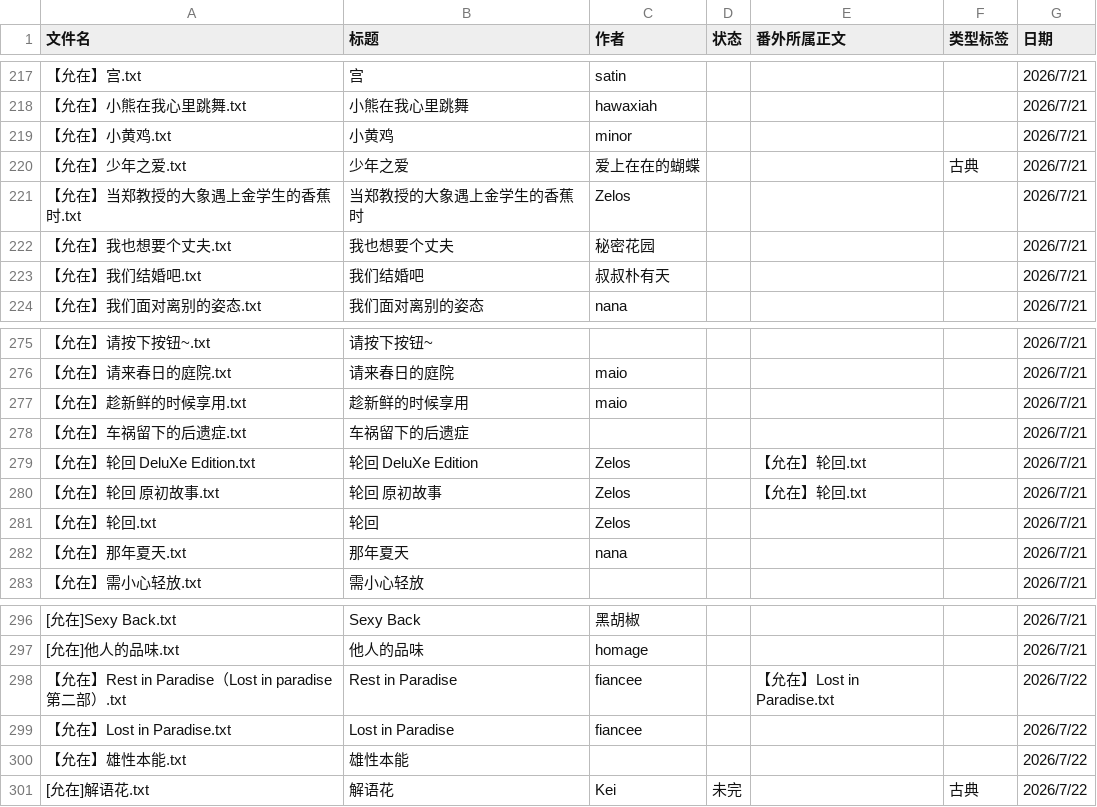
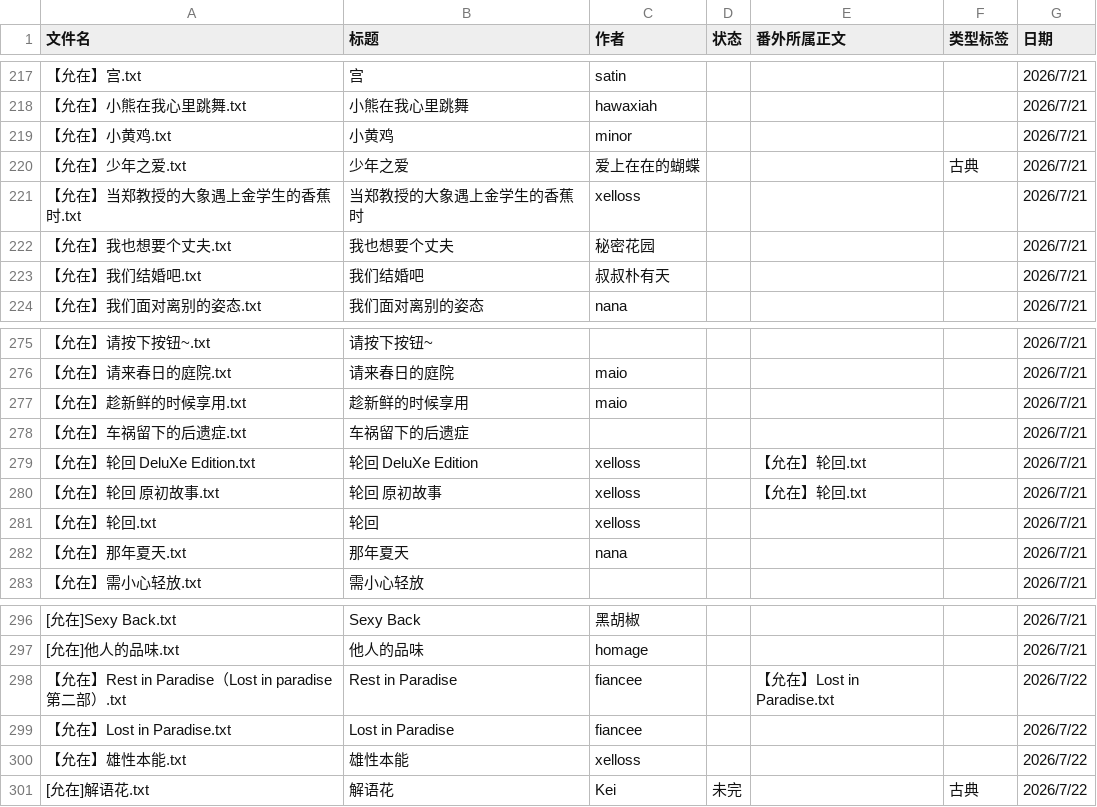
Before and after one commit to bunbearlibrary/reading-list, a CSV file: books.csv, drawn as a sheet; only a part is shown, gaps mark what is left out.

Commit message:
Change authors from Zelos to xelloss
Updated author names for several entries in books.csv.

```diff
--- a/books.csv
+++ b/books.csv
@@ -220,3 +220,3 @@
 【允在】少年之爱.txt,少年之爱,爱上在在的蝴蝶,,,古典,2026/7/21
-【允在】当郑教授的大象遇上金学生的香蕉时.txt,当郑教授的大象遇上金学生的香蕉时,Zelos,,,,2026/7/21
+【允在】当郑教授的大象遇上金学生的香蕉时.txt,当郑教授的大象遇上金学生的香蕉时,xelloss,,,,2026/7/21
 【允在】我也想要个丈夫.txt,我也想要个丈夫,秘密花园,,,,2026/7/21
@@ -278,5 +278,5 @@
 【允在】车祸留下的后遗症.txt,车祸留下的后遗症,,,,,2026/7/21
-【允在】轮回  DeluXe Edition.txt,轮回 DeluXe Edition,Zelos,,【允在】轮回.txt,,2026/7/21
-【允在】轮回 原初故事.txt,轮回 原初故事,Zelos,,【允在】轮回.txt,,2026/7/21
-【允在】轮回.txt,轮回,Zelos,,,,2026/7/21
+【允在】轮回  DeluXe Edition.txt,轮回 DeluXe Edition,xelloss,,【允在】轮回.txt,,2026/7/21
+【允在】轮回 原初故事.txt,轮回 原初故事,xelloss,,【允在】轮回.txt,,2026/7/21
+【允在】轮回.txt,轮回,xelloss,,,,2026/7/21
 【允在】那年夏天.txt,那年夏天,nana,,,,2026/7/21
@@ -299,3 +299,3 @@
 【允在】Lost in Paradise.txt,Lost in Paradise,fiancee,,,,2026/7/22
-【允在】雄性本能.txt,雄性本能,,,,,2026/7/22
+【允在】雄性本能.txt,雄性本能,xelloss,,,,2026/7/22
 [允在]解语花.txt,解语花,Kei,未完,,古典,2026/7/22
```
